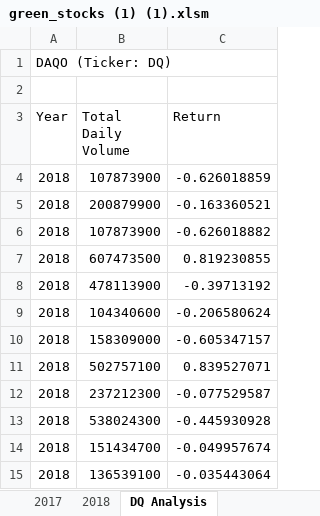
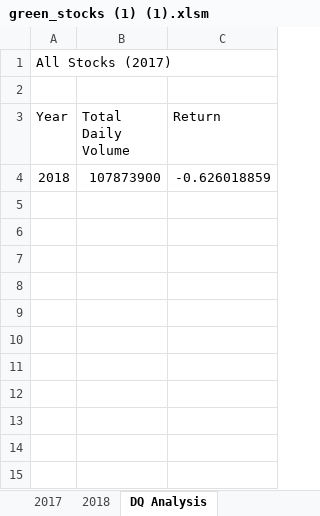
Before and after one commit to Kborh/stock-analysis, an Excel workbook: green_stocks (1) (1).xlsm, sheet DQ Analysis, drawn as a sheet; values as stored, in another font and other column widths than the file's, no borders; charts and pictures not drawn; the diff names each change by its address in the sheet, - before the commit and + after, or states it on an @@ line.

Commit message:
Add files via upload

```diff
--- a/green_stocks (1) (1).xlsm (sheet DQ Analysis)
+++ b/green_stocks (1) (1).xlsm (sheet DQ Analysis)
-A1 (Year): DAQO (Ticker: DQ)
+A1 (Year): All Stocks (2017)
-row 5: 2018 | 200879900 | -0.163360521
-row 6: 2018 | 107873900 | -0.626018882
-row 7: 2018 | 607473500 | 0.819230855
-row 8: 2018 | 478113900 | -0.39713192
-row 9: 2018 | 104340600 | -0.206580624
-row 10: 2018 | 158309000 | -0.605347157
-row 11: 2018 | 502757100 | 0.839527071
-row 12: 2018 | 237212300 | -0.077529587
-row 13: 2018 | 538024300 | -0.445930928
-row 14: 2018 | 151434700 | -0.049957674
-row 15: 2018 | 136539100 | -0.035443064
```
Also changed, not shown: sheet 2017, charts or pictures.
